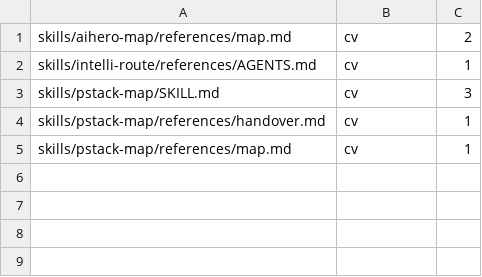
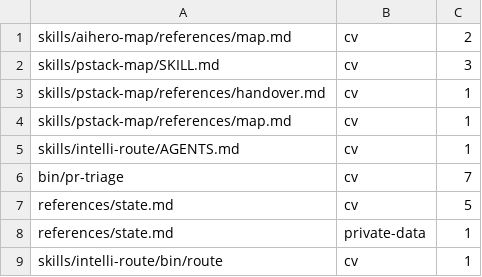
Before and after one commit to thecuriousts/ensembly, a TSV file: marketplaces/cursor/flowingstack/privacy-baseline.tsv, drawn as a sheet; removed rows and columns are numbered as before the commit, all else as after; the diff names each change by its address in the sheet, - before the commit and + after, or states it on an @@ line.

```diff
--- a/marketplaces/cursor/flowingstack/privacy-baseline.tsv
+++ b/marketplaces/cursor/flowingstack/privacy-baseline.tsv
-row 2: skills/intelli-route/references/AGENTS.md | cv | 1
+row 5: skills/intelli-route/AGENTS.md | cv | 1
+row 6: bin/pr-triage | cv | 7
+row 7: references/state.md | cv | 5
+row 8: references/state.md | private-data | 1
+row 9: skills/intelli-route/bin/route | cv | 1
```
Also changed, not shown: marketplaces/cursor/flowingstack/lint-baseline.tsv, marketplaces/cursor/flowingstack/pins.tsv, 17 other files.
